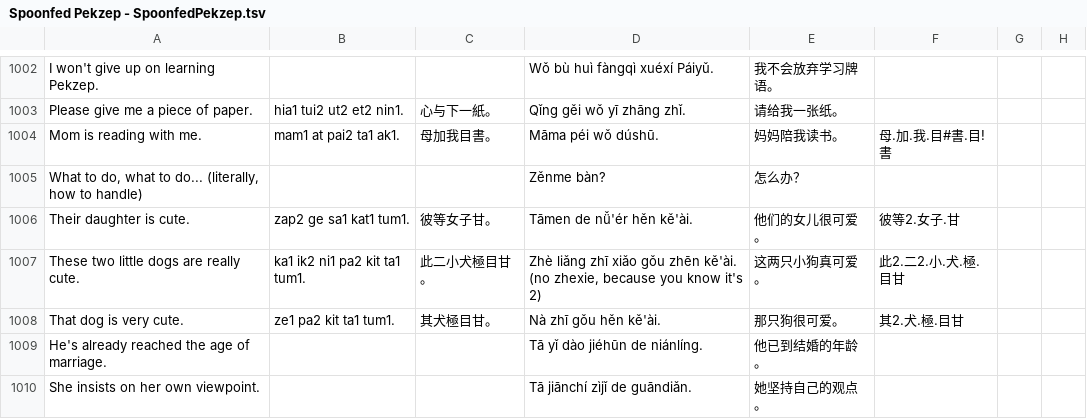
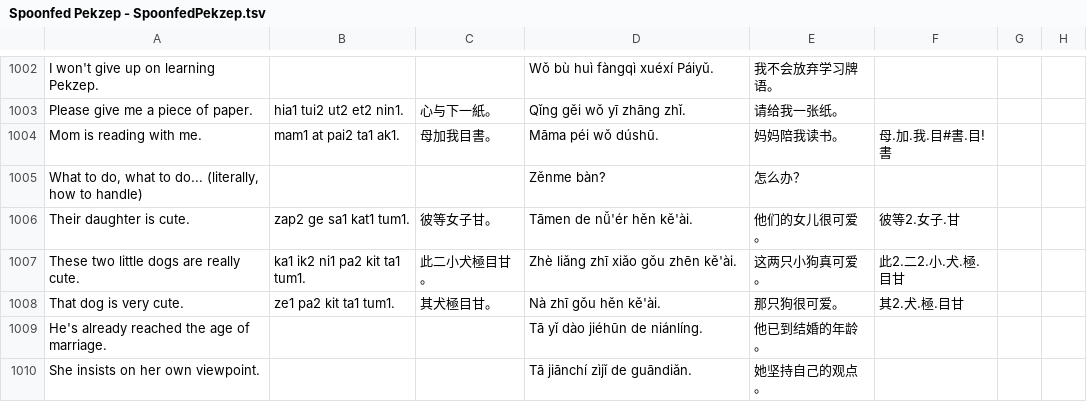
Before and after one commit to jurliyuuri/spoonfed_pekzep, a TSV file: raw/Spoonfed Pekzep - SpoonfedPekzep.tsv, drawn as a sheet; only a part is shown, gaps mark what is left out; the diff covers the shown part only.

```diff
--- a/raw/Spoonfed Pekzep - SpoonfedPekzep.tsv
+++ b/raw/Spoonfed Pekzep - SpoonfedPekzep.tsv
@@ -1006,3 +1006,3 @@ What to do, what to do... (literally, how to handle)			Zěnme bàn?	怎么办？
 Their daughter is cute.	zap2 ge sa1 kat1 tum1.	彼等女子甘。	Tāmen de nǚ'ér hěn kě'ài.	他们的女儿很可爱。	彼等2.女子.甘		
-These two little dogs are really cute.	ka1 ik2 ni1 pa2 kit ta1 tum1.	此二小犬極目甘。	Zhè liǎng zhī xiǎo gǒu zhēn kě'ài. (no zhexie, because you know it's 2)	这两只小狗真可爱。	此2.二2.小.犬.極.目甘		
+These two little dogs are really cute.	ka1 ik2 ni1 pa2 kit ta1 tum1.	此二小犬極目甘。	Zhè liǎng zhī xiǎo gǒu zhēn kě'ài.	这两只小狗真可爱。	此2.二2.小.犬.極.目甘		
 That dog is very cute.	ze1 pa2 kit ta1 tum1.	其犬極目甘。	Nà zhī gǒu hěn kě'ài.	那只狗很可爱。	其2.犬.極.目甘		
```
Also changed, not shown: 1 added row and 26 edited cells elsewhere in this file, 3 other files.
